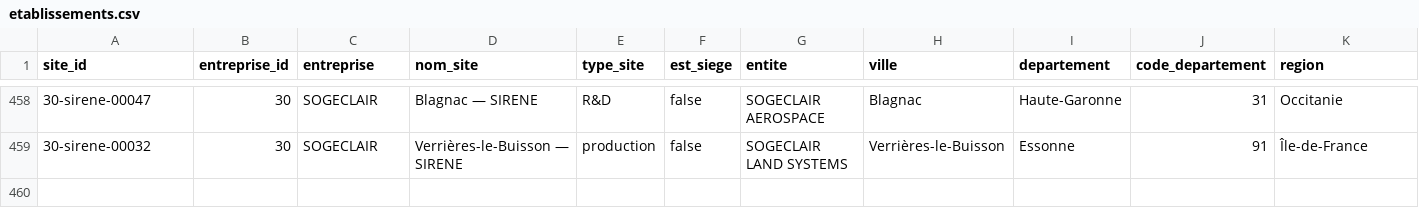
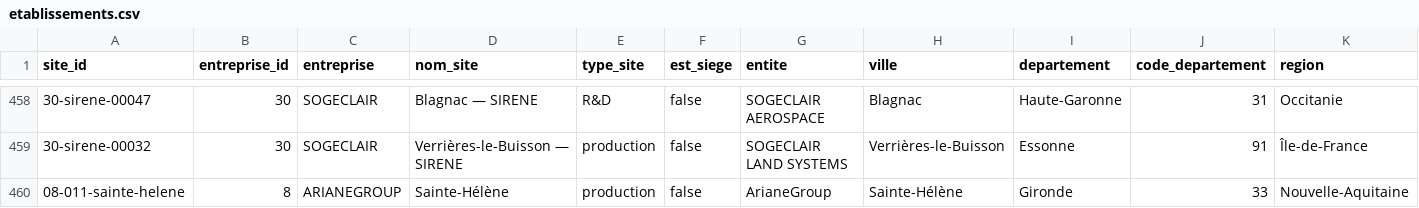
Before and after one commit to MaryleneH/Qqs_entreprises_BITD, a CSV file: data/etablissements.csv, drawn as a sheet; only a part is shown, gaps mark what is left out; rows hold the shown columns only; the diff covers the shown part only; the diff names each change by its address in the sheet, - before the commit and + after, or states it on an @@ line.

```diff
--- a/data/etablissements.csv
+++ b/data/etablissements.csv
+row 460: 08-011-sainte-helene | 8 | ARIANEGROUP | Sainte-Hélène | production | false | ArianeGroup | Sainte-Hélène | Gironde | 33 | Nouvelle-Aquitaine
```
Also changed, not shown: 1 added row and 3 edited cells elsewhere in this file, data/entreprises.csv.
